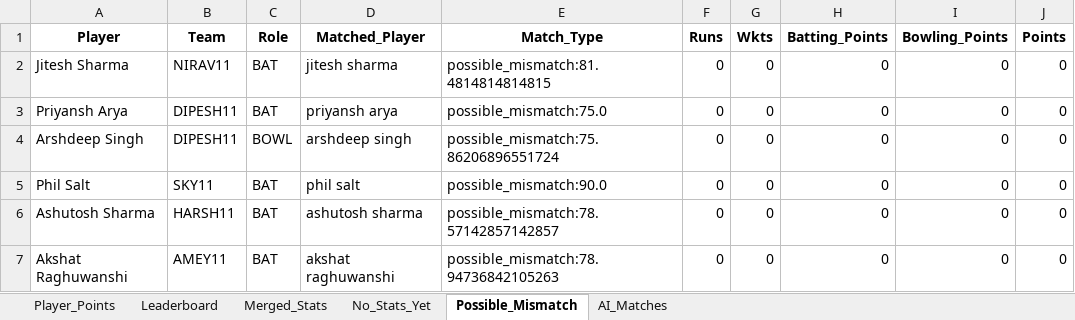
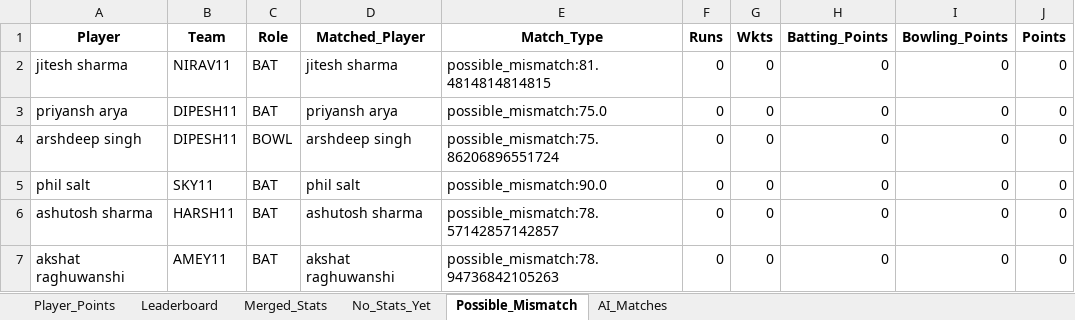
Before and after one commit to pratikalwaysrocks/Wadi-IPL-2026, an Excel workbook: IPL_Fantasy_Points.xlsx, sheet Possible_Mismatch, drawn as a sheet; values as stored, in another font and other column widths than the file's, no borders; the diff names each change by its address in the sheet, - before the commit and + after, or states it on an @@ line.

```diff
--- a/IPL_Fantasy_Points.xlsx (sheet Possible_Mismatch)
+++ b/IPL_Fantasy_Points.xlsx (sheet Possible_Mismatch)
-A2 (Player): Jitesh Sharma
+A2 (Player): jitesh sharma
-A3 (Player): Priyansh Arya
+A3 (Player): priyansh arya
-A4 (Player): Arshdeep Singh
+A4 (Player): arshdeep singh
-A5 (Player): Phil Salt
+A5 (Player): phil salt
-A6 (Player): Ashutosh Sharma
+A6 (Player): ashutosh sharma
-A7 (Player): Akshat Raghuwanshi
+A7 (Player): akshat raghuwanshi
```
Also changed, not shown: sheet Player_Points, sheet No_Stats_Yet, ipl_stats_2026.xlsx.
